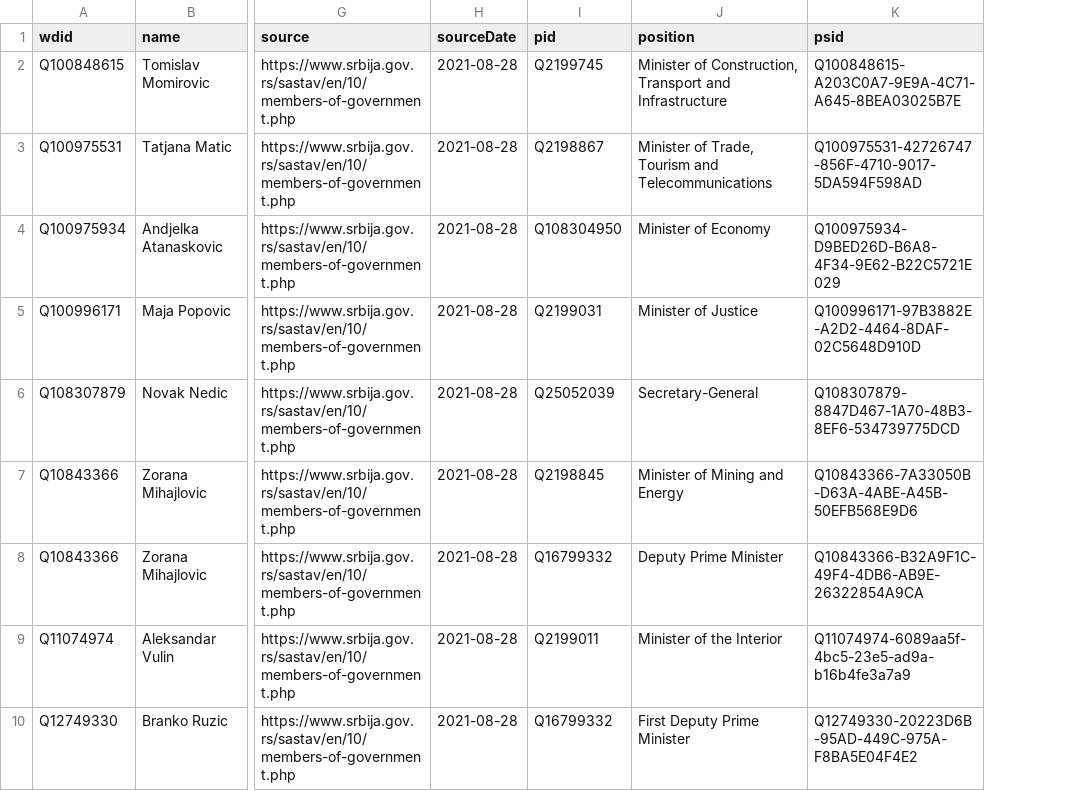
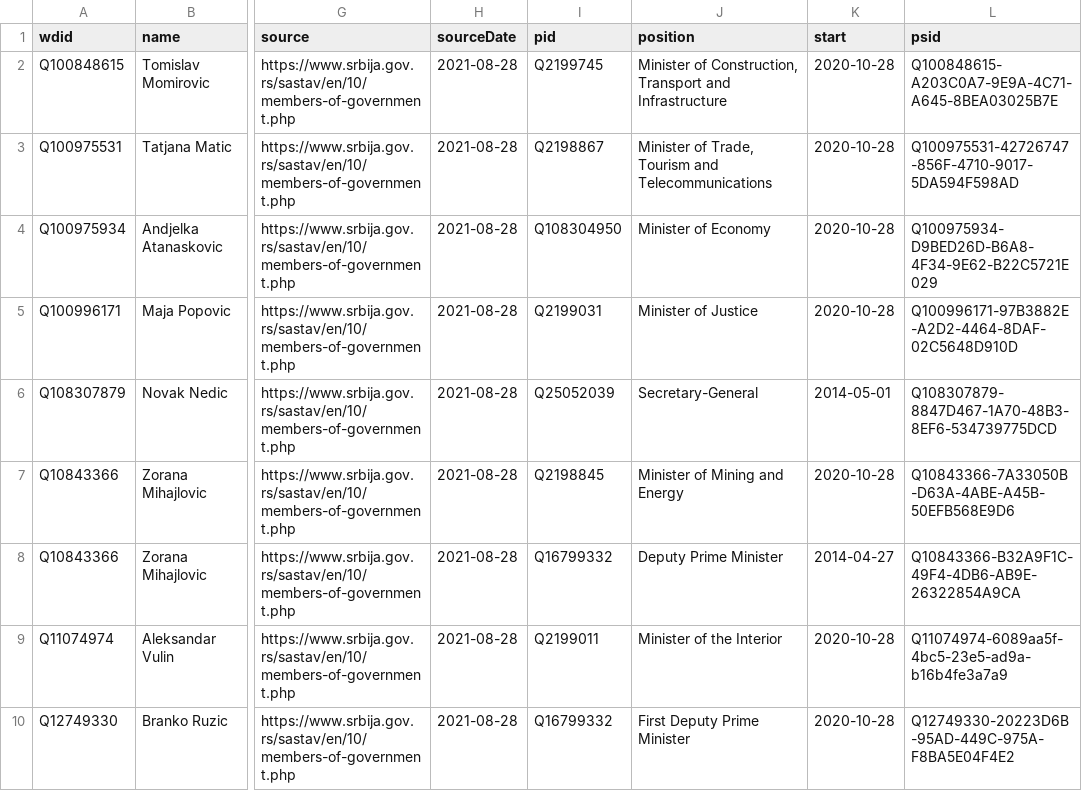
Before and after one commit to every-politician-scrapers/serbia-ministers, a CSV file: data/wikidata.csv, drawn as a sheet; only a part is shown, gaps mark what is left out; the diff names each change by its address in the sheet, - before the commit and + after, or states it on an @@ line.

Commit message:
Compare external sources to Wikidata

```diff
--- a/data/wikidata.csv
+++ b/data/wikidata.csv
+column K (start), rows 2-10: 2020-10-28 | 2020-10-28 | 2020-10-28 | 2020-10-28 | 2014-05-01 | 2020-10-28 | 2014-04-27 | 2020-10-28 | 2020-10-28
```
